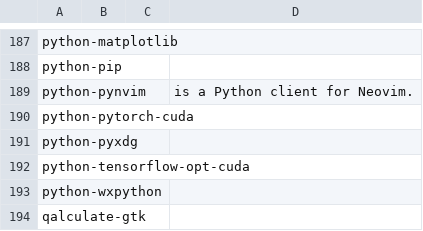
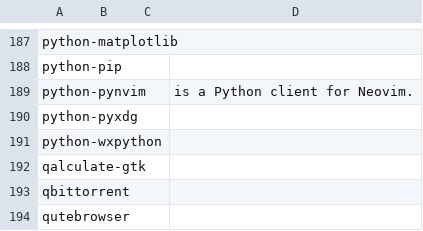
Before and after one commit to 00riddle00/npBuild, a TSV file: packages.tsv, drawn as a sheet; only a part is shown, gaps mark what is left out; the shorter side is filled out with more unchanged rows; the diff names each change by its address in the sheet, - before the commit and + after, or states it on an @@ line.

Commit message:
Update package lists.

```diff
--- a/packages.tsv
+++ b/packages.tsv
-row 190: python-pytorch-cuda
-row 192: python-tensorflow-opt-cuda
```
Also changed, not shown: 2 other files.
